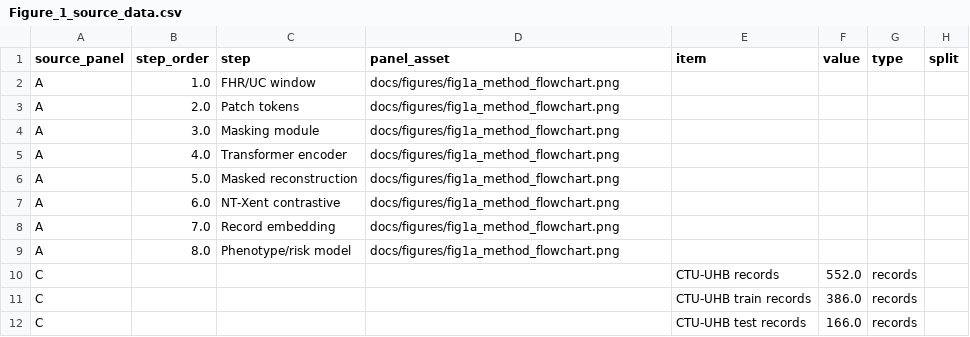
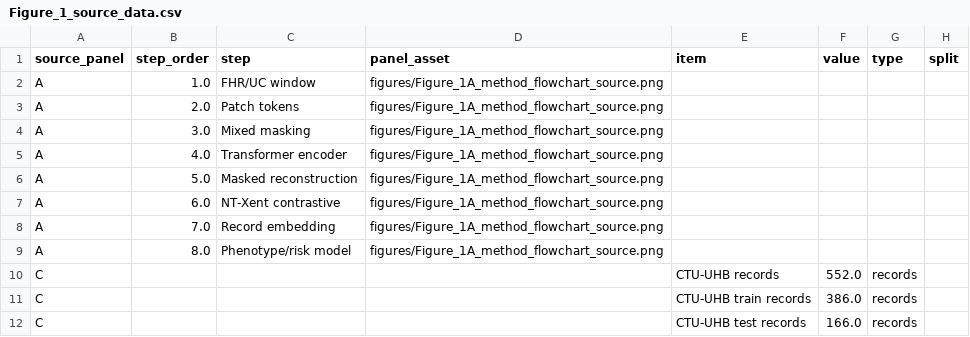
Before and after one commit to Luciky-Leo/ctg-foundation-trajectory, a CSV file: manuscript_overleaf/source_data/Figure_1_source_data.csv, drawn as a sheet; only a part is shown; the diff names each change by its address in the sheet, - before the commit and + after, or states it on an @@ line.

Commit message:
Align figure source-data metadata with final package

```diff
--- a/manuscript_overleaf/source_data/Figure_1_source_data.csv
+++ b/manuscript_overleaf/source_data/Figure_1_source_data.csv
-D2:D9 (panel_asset): docs/figures/fig1a_method_flowchart.png
+D2:D9 (panel_asset): figures/Figure_1A_method_flowchart_source.png
-C4 (step): Masking module
+C4 (step): Mixed masking
```
Also changed, not shown: 1 other file.
